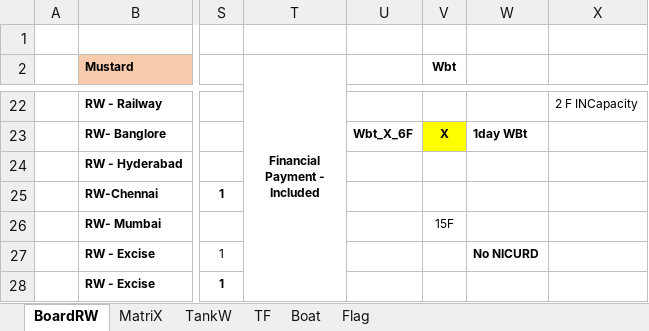
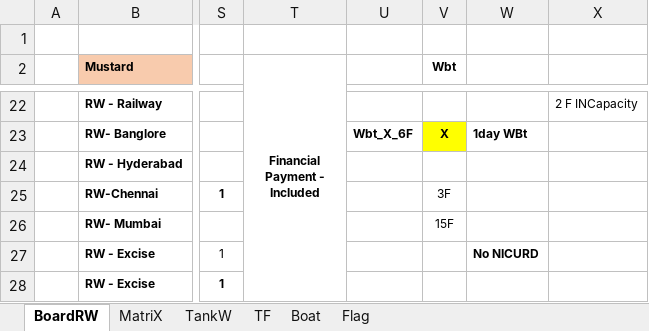
Before and after one commit to sawanCoder11/System_Work_RW, an Excel workbook: System_2.1.9.xlsx, sheet BoardRW, drawn as a sheet; only a part is shown, gaps mark what is left out; values as stored, in another font and other column widths than the file's, no borders; the diff names each change by its address in the sheet, - before the commit and + after, or states it on an @@ line.

```diff
--- a/System_2.1.9.xlsx (sheet BoardRW)
+++ b/System_2.1.9.xlsx (sheet BoardRW)
-V25 (Wbt): (empty)
+V25 (Wbt): 3F
```
Also changed, not shown: sheet Boat, Usage_S_1.0.4.xlsx.
